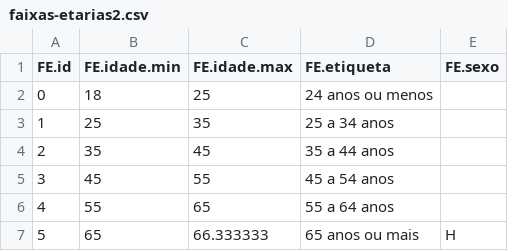
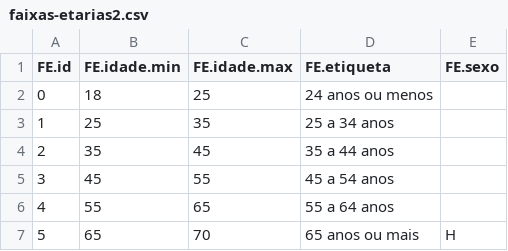
Before and after one commit to plsm/DGAEP-Simulador, a CSV file: faixas-etarias2.csv, drawn as a sheet.

Commit message:
Correção no CSV faixas etárias. Primeira versão da documentação. Remoção de prints do dashboard.

```diff
--- a/faixas-etarias2.csv
+++ b/faixas-etarias2.csv
@@ -6,2 +6,2 @@
 4,55,65,"55 a 64 anos",
-5,65,66.333333,"65 anos ou mais","H"
+5,65,70,"65 anos ou mais","H"
```
Also changed, not shown: 2 other files.
